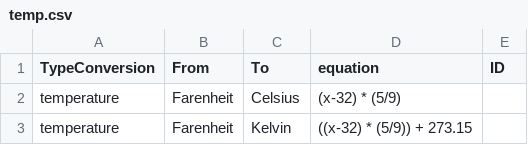
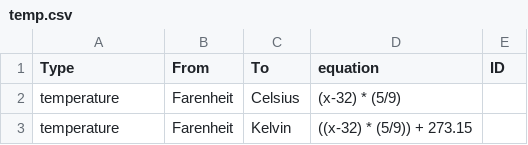
Before and after one commit to dsnutter/portfolio-conversion-units, a CSV file: temp.csv, drawn as a sheet; only a part is shown.

```diff
--- a/temp.csv
+++ b/temp.csv
@@ -1,2 +1,2 @@
-TypeConversion,From,To,equation,ID
+Type,From,To,equation,ID
 temperature,Farenheit,Celsius,(x-32) * (5/9),
```
Also changed, not shown: flexion_challenge_dsnutter/configuration/responses_config.csv, 19 other files.
